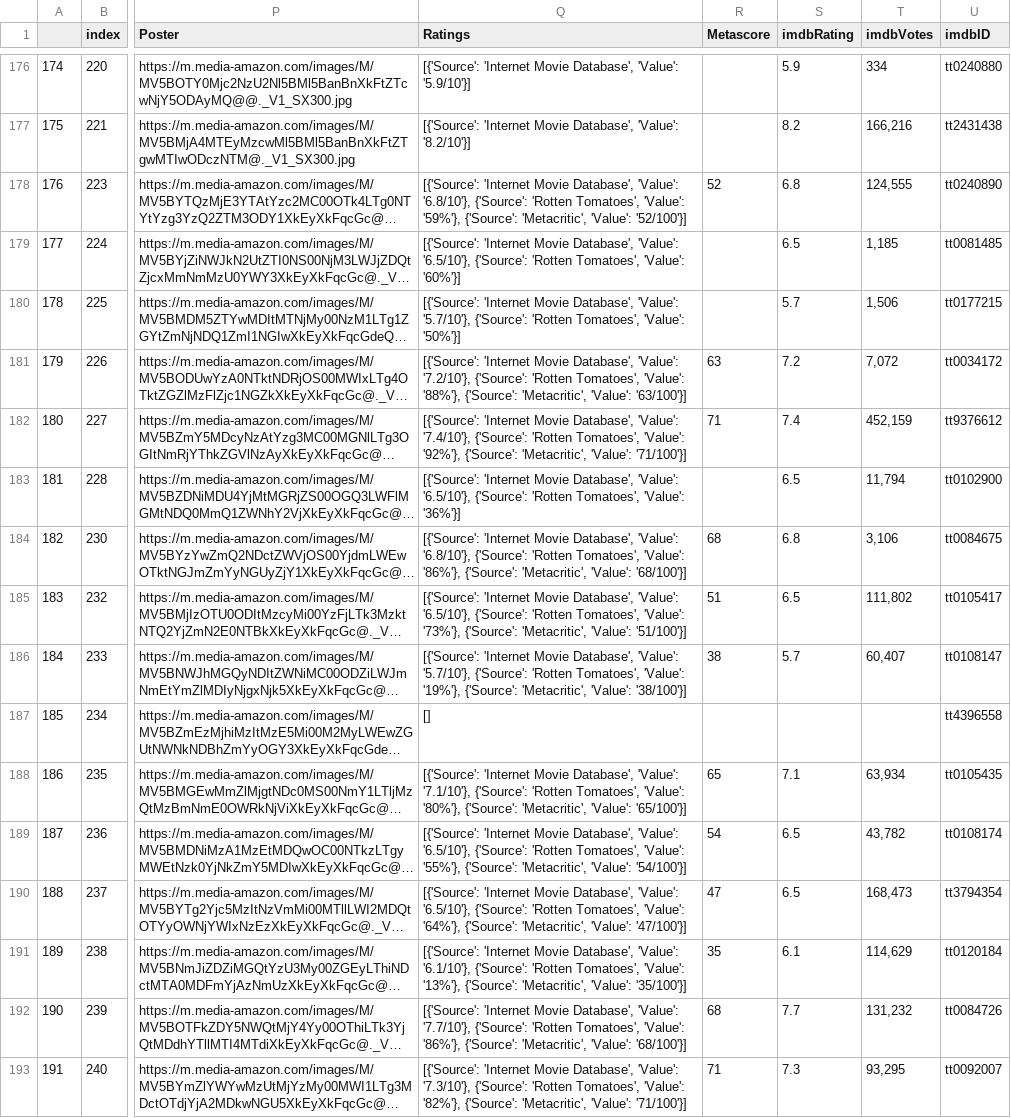
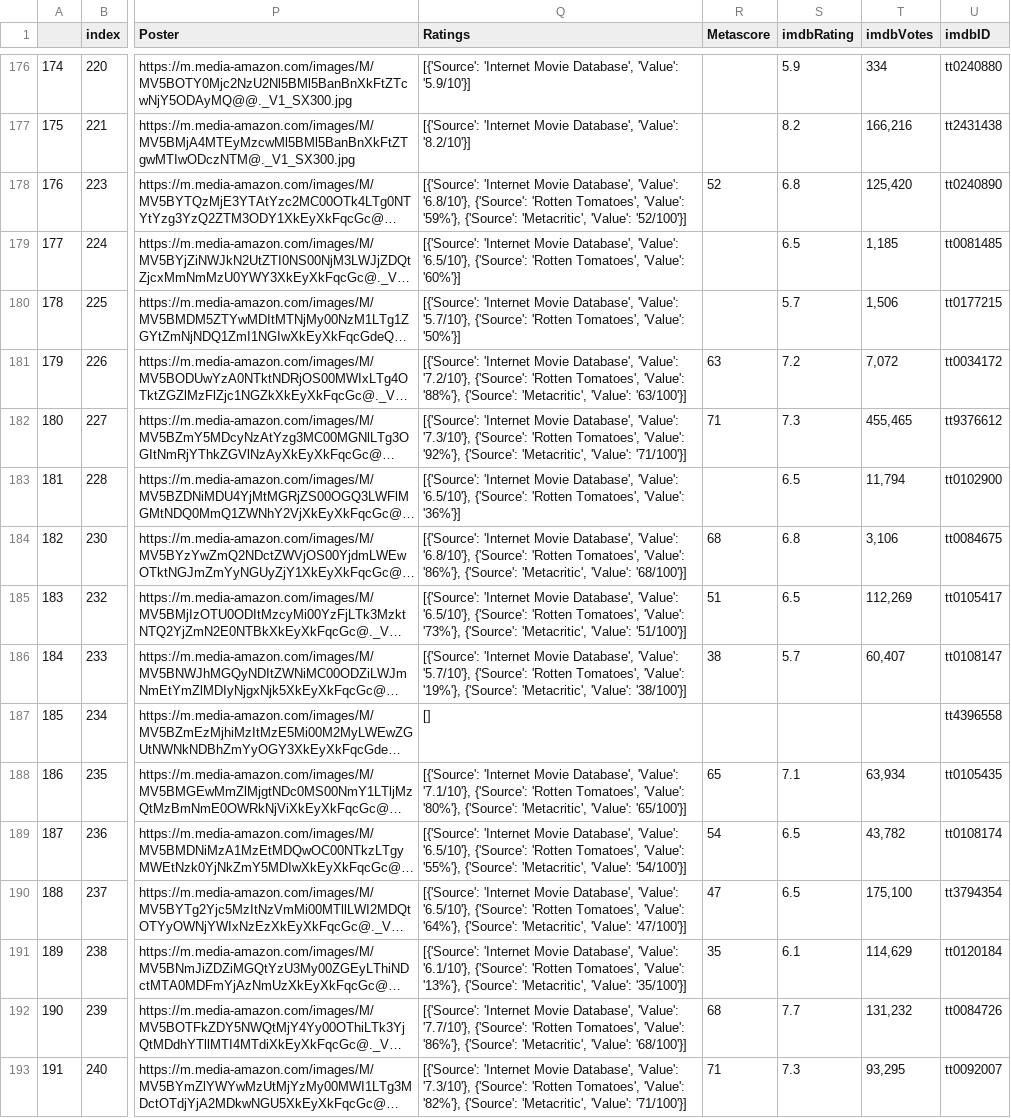
Before and after one commit to cjohnsoncruz/movie_moods_of_SF, a CSV file: dataframe_omdb_info.csv, drawn as a sheet; only a part is shown, gaps mark what is left out; long unchanged cells end in …; the diff covers the shown part only; the diff names each change by its address in the sheet, - before the commit and + after, or states it on an @@ line.

```diff
--- a/dataframe_omdb_info.csv
+++ b/dataframe_omdb_info.csv
-T178 (imdbVotes): 124,555
+T178 (imdbVotes): 125,420
-Q182 (Ratings): …Database', 'Value': '7.4/10'}, {'Source': 'Rotten…
+Q182 (Ratings): …Database', 'Value': '7.3/10'}, {'Source': 'Rotten…
-S182 (imdbRating): 7.4
+S182 (imdbRating): 7.3
-T182 (imdbVotes): 452,159
+T182 (imdbVotes): 455,465
-T185 (imdbVotes): 111,802
+T185 (imdbVotes): 112,269
-T190 (imdbVotes): 168,473
+T190 (imdbVotes): 175,100
```
Also changed, not shown: 68 edited cells elsewhere in this file, 1 other file.
